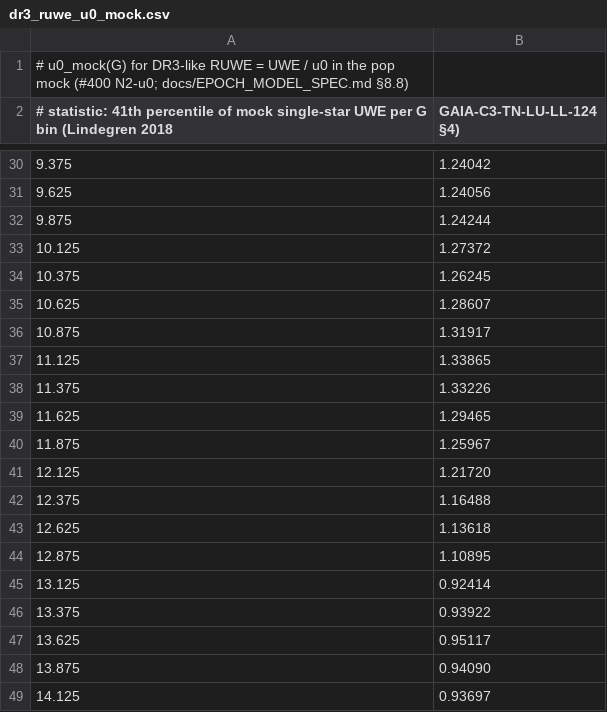
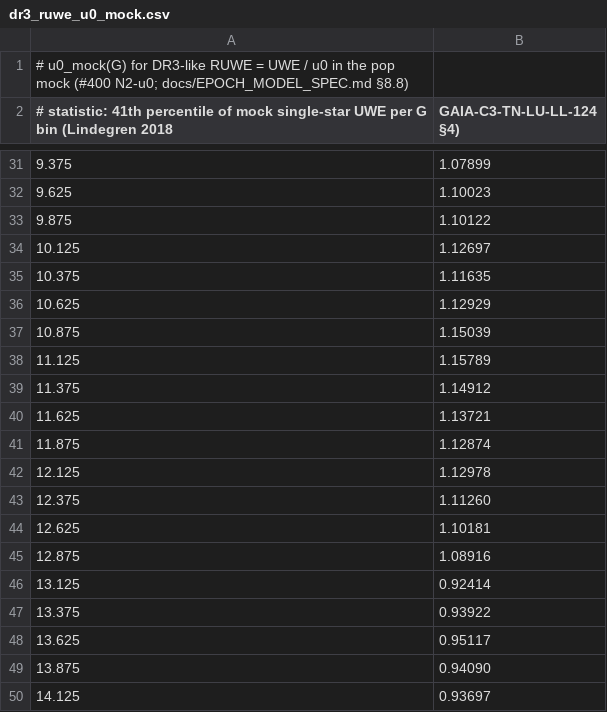
Before and after one commit to UCSC-Transients/dark-hunter_pop, a CSV file: config/epoch_model/dr3_ruwe_u0_mock.csv, drawn as a sheet; only a part is shown, gaps mark what is left out; addresses are those after the commit; the diff covers the shown part only; the diff names each change by its address in the sheet, - before the commit and + after, or states it on an @@ line.

```diff
--- a/config/epoch_model/dr3_ruwe_u0_mock.csv
+++ b/config/epoch_model/dr3_ruwe_u0_mock.csv
-B31 (GAIA-C3-TN-LU-LL-124 §4)): 1.24042
+B31 (GAIA-C3-TN-LU-LL-124 §4)): 1.07899
-B32 (GAIA-C3-TN-LU-LL-124 §4)): 1.24056
+B32 (GAIA-C3-TN-LU-LL-124 §4)): 1.10023
-B33 (GAIA-C3-TN-LU-LL-124 §4)): 1.24244
+B33 (GAIA-C3-TN-LU-LL-124 §4)): 1.10122
-B34 (GAIA-C3-TN-LU-LL-124 §4)): 1.27372
+B34 (GAIA-C3-TN-LU-LL-124 §4)): 1.12697
-B35 (GAIA-C3-TN-LU-LL-124 §4)): 1.26245
+B35 (GAIA-C3-TN-LU-LL-124 §4)): 1.11635
-B36 (GAIA-C3-TN-LU-LL-124 §4)): 1.28607
+B36 (GAIA-C3-TN-LU-LL-124 §4)): 1.12929
-B37 (GAIA-C3-TN-LU-LL-124 §4)): 1.31917
+B37 (GAIA-C3-TN-LU-LL-124 §4)): 1.15039
-B38 (GAIA-C3-TN-LU-LL-124 §4)): 1.33865
+B38 (GAIA-C3-TN-LU-LL-124 §4)): 1.15789
-B39 (GAIA-C3-TN-LU-LL-124 §4)): 1.33226
+B39 (GAIA-C3-TN-LU-LL-124 §4)): 1.14912
-B40 (GAIA-C3-TN-LU-LL-124 §4)): 1.29465
+B40 (GAIA-C3-TN-LU-LL-124 §4)): 1.13721
-B41 (GAIA-C3-TN-LU-LL-124 §4)): 1.25967
+B41 (GAIA-C3-TN-LU-LL-124 §4)): 1.12874
-B42 (GAIA-C3-TN-LU-LL-124 §4)): 1.21720
+B42 (GAIA-C3-TN-LU-LL-124 §4)): 1.12978
-B43 (GAIA-C3-TN-LU-LL-124 §4)): 1.16488
+B43 (GAIA-C3-TN-LU-LL-124 §4)): 1.11260
-B44 (GAIA-C3-TN-LU-LL-124 §4)): 1.13618
+B44 (GAIA-C3-TN-LU-LL-124 §4)): 1.10181
-B45 (GAIA-C3-TN-LU-LL-124 §4)): 1.10895
+B45 (GAIA-C3-TN-LU-LL-124 §4)): 1.08916
```
Also changed, not shown: 1 added row and 23 edited cells elsewhere in this file, 3 other files.
